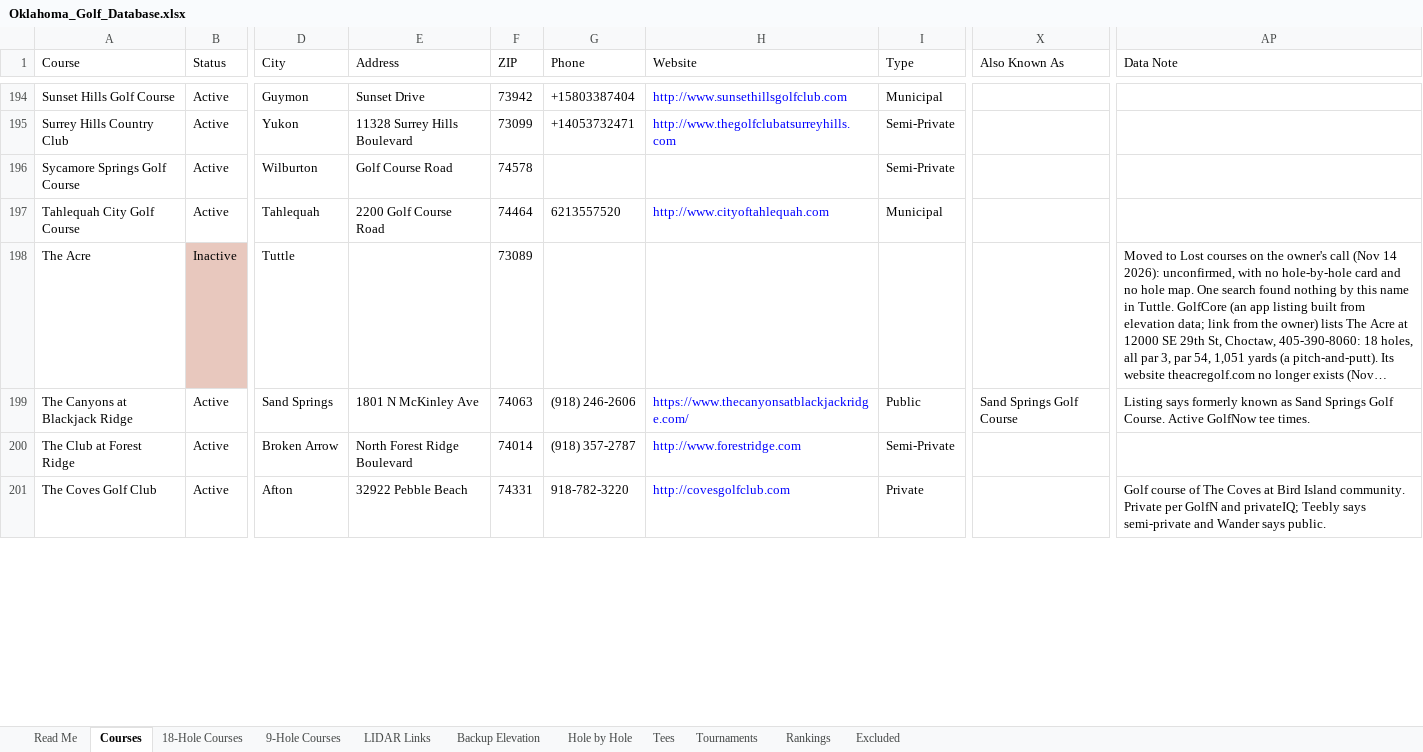
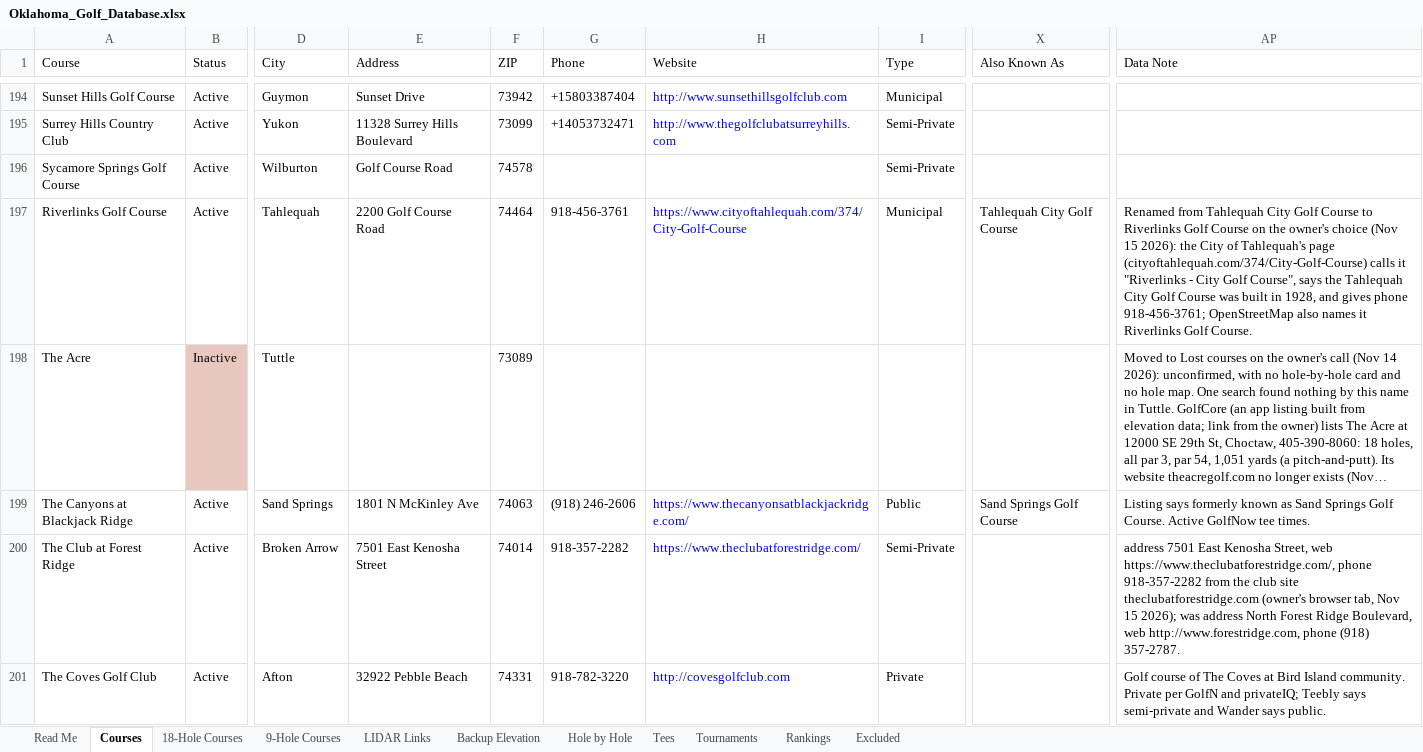
Before and after one commit to bamamba85/oklahoma-course-workshop, an Excel workbook: files/Oklahoma_Golf_Database.xlsx, sheet Courses, drawn as a sheet; only a part is shown, gaps mark what is left out; long unchanged cells end in …; values as stored, in another font and other column widths than the file's, no borders; table styles not drawn; the diff covers the shown part only; the diff names each change by its address in the sheet, - before the commit and + after, or states it on an @@ line.

```diff
--- a/files/Oklahoma_Golf_Database.xlsx (sheet Courses)
+++ b/files/Oklahoma_Golf_Database.xlsx (sheet Courses)
-A197 (Course): Tahlequah City Golf Course
+A197 (Course): Riverlinks Golf Course
-G197 (Phone): 6213557520
+G197 (Phone): 918-456-3761
-H197 (Website): http://www.cityoftahlequah.com
+H197 (Website): https://www.cityoftahlequah.com/374/City-Golf-Course
-X197 (Also Known As): (empty)
+X197 (Also Known As): Tahlequah City Golf Course
-AP197 (Data Note): (empty)
+AP197 (Data Note): Renamed from Tahlequah City Golf Course to Riverlinks Golf Course on the owner's choice (Nov 15 2026): the City of Tahlequah's page (cityoftahlequah.com/374/City-Golf-Course) calls it "Riverlinks - City Golf Course", says the Tahlequah City Golf Course was built in 1928, and gives phone 918-456-3761; OpenStreetMap also names it Riverlinks Golf Course.
-E200 (Address): North Forest Ridge Boulevard
+E200 (Address): 7501 East Kenosha Street
-G200 (Phone): (918) 357-2787
+G200 (Phone): 918-357-2282
-H200 (Website): http://www.forestridge.com
+H200 (Website): https://www.theclubatforestridge.com/
-AP200 (Data Note): (empty)
+AP200 (Data Note): address 7501 East Kenosha Street, web https://www.theclubatforestridge.com/, phone 918-357-2282 from the club site theclubatforestridge.com (owner's browser tab, Nov 15 2026); was address North Forest Ridge Boulevard, web http://www.forestridge.com, phone (918) 357-2787.
```
Also changed, not shown: 58 edited cells elsewhere in this sheet, sheet 18-Hole Courses, sheet 9-Hole Courses, sheet Hole by Hole, sheet Tees, sheet Backup Elevation, sheet LIDAR Links, 26 other files.
